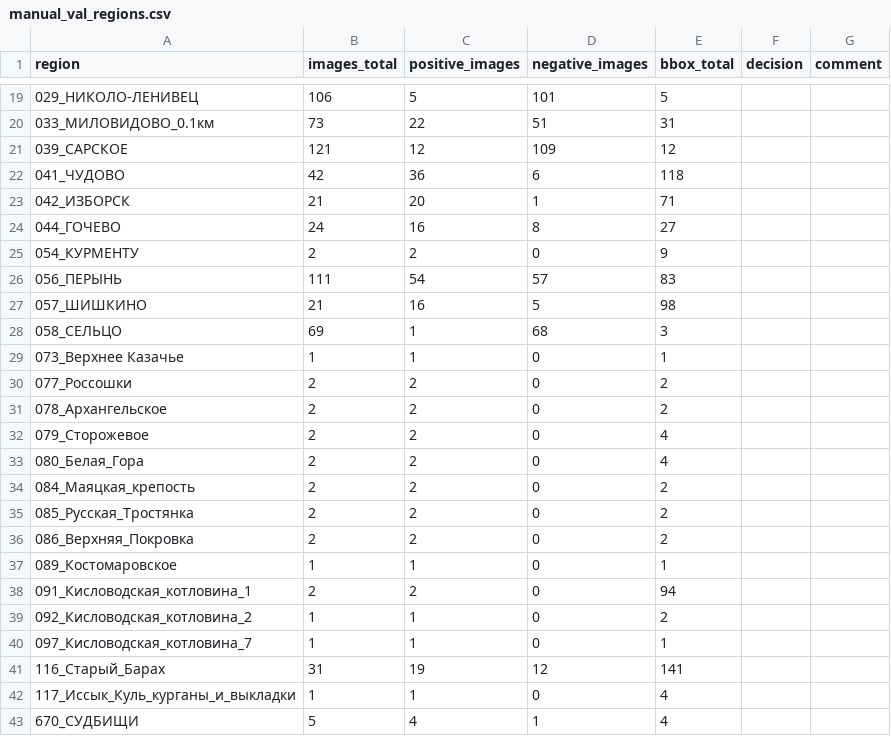
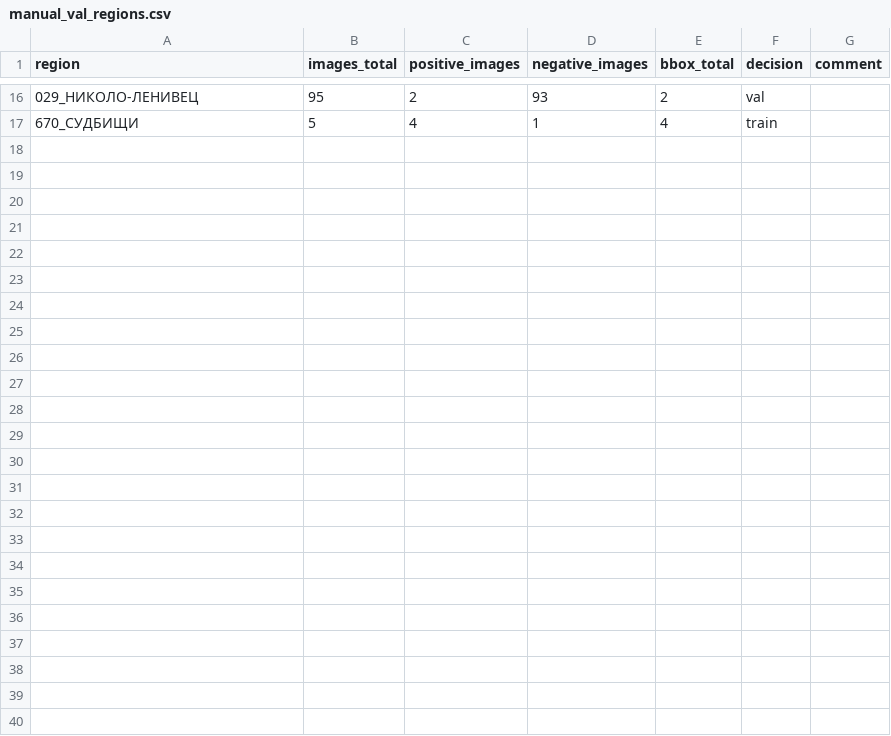
Before and after one commit to MataNerdy/Geodata_Archaeology_CV, a CSV file: 04_detection_yolo/manual_val_region_review_other_classes/manual_val_regions.csv, drawn as a sheet; only a part is shown, gaps mark what is left out; the diff covers the shown part only.

```diff
--- a/04_detection_yolo/manual_val_region_review_other_classes/manual_val_regions.csv
+++ b/04_detection_yolo/manual_val_region_review_other_classes/manual_val_regions.csv
@@ -19,25 +16,2 @@ region,images_total,positive_images,negative_images,bbox_total,decision,comment
-029_НИКОЛО-ЛЕНИВЕЦ,106,5,101,5,,
-033_МИЛОВИДОВО_0.1км,73,22,51,31,,
-039_САРСКОЕ,121,12,109,12,,
-041_ЧУДОВО,42,36,6,118,,
-042_ИЗБОРСК,21,20,1,71,,
-044_ГОЧЕВО,24,16,8,27,,
-054_КУРМЕНТУ,2,2,0,9,,
-056_ПЕРЫНЬ,111,54,57,83,,
-057_ШИШКИНО,21,16,5,98,,
-058_СЕЛЬЦО,69,1,68,3,,
-073_Верхнее Казачье,1,1,0,1,,
-077_Россошки,2,2,0,2,,
-078_Архангельское,2,2,0,2,,
-079_Сторожевое,2,2,0,4,,
-080_Белая_Гора,2,2,0,4,,
-084_Маяцкая_крепость,2,2,0,2,,
-085_Русская_Тростянка,2,2,0,2,,
-086_Верхняя_Покровка,2,2,0,2,,
-089_Костомаровское,1,1,0,1,,
-091_Кисловодская_котловина_1,2,2,0,94,,
-092_Кисловодская_котловина_2,1,1,0,2,,
-097_Кисловодская_котловина_7,1,1,0,1,,
-116_Старый_Барах,31,19,12,141,,
-117_Иссык_Куль_курганы_и_выкладки,1,1,0,4,,
-670_СУДБИЩИ,5,4,1,4,,
+029_НИКОЛО-ЛЕНИВЕЦ,95,2,93,2,val,
+670_СУДБИЩИ,5,4,1,4,train,
```
Also changed, not shown: 3 removed rows and 33 edited cells elsewhere in this file, 04_detection_yolo/manual_val_region_review_other_classes/region_summary.csv, 8 other files.
